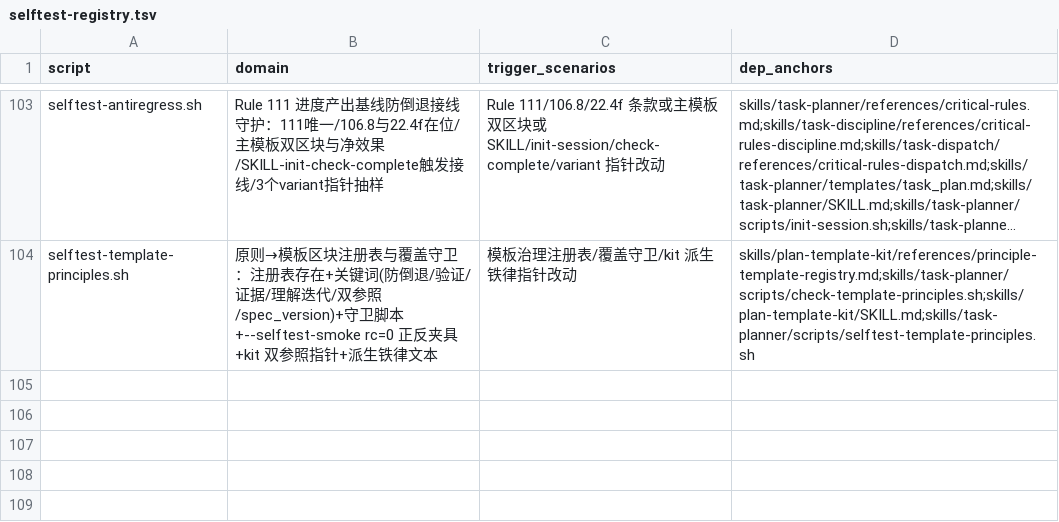
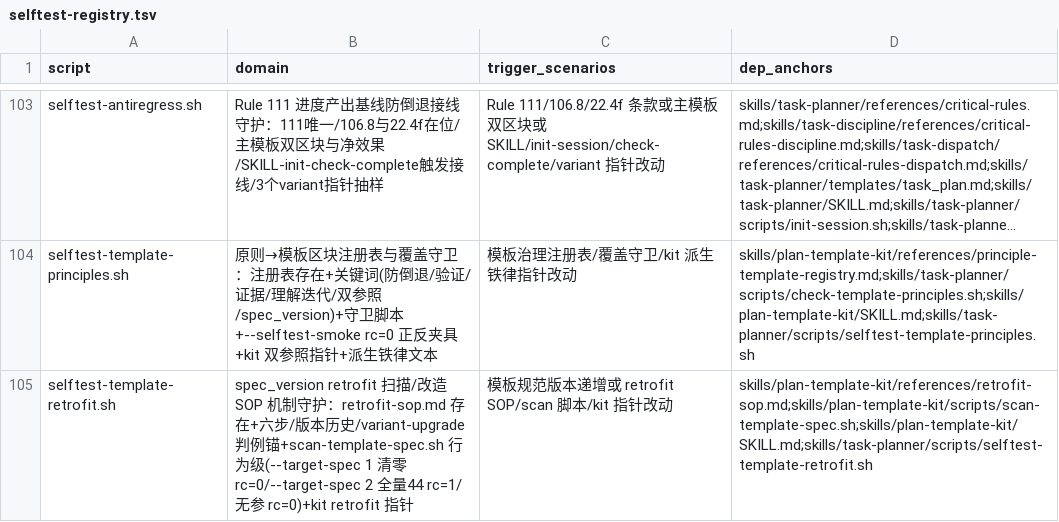
Before and after one commit to napoler/task-planner-skill, a TSV file: skills/task-planner/scripts/selftest-registry.tsv, drawn as a sheet; only a part is shown, gaps mark what is left out; long unchanged cells end in …; the diff names each change by its address in the sheet, - before the commit and + after, or states it on an @@ line.

Commit message:
feat(retrofit): P3-S6 spec_version 存量改造机制化（R4）— scan-template-spec.sh 双场景扫描器 + retrofit SOP 六步（机制化 variant-upgrade 判例）+ kit 指针 + selftest 8 断言

```diff
--- a/skills/task-planner/scripts/selftest-registry.tsv
+++ b/skills/task-planner/scripts/selftest-registry.tsv
+row 105: selftest-template-retrofit.sh | spec_version retrofit 扫描/改造 SOP 机制守护：retrofit-sop.md 存在+六步/版本历史/variant-upgrade 判例锚+scan-template-spec.sh 行为级(--target-spec 1 清零 rc=0/--target-spec 2 全量44 rc=1/无参 rc=0)+kit retrofit 指针 | 模板规范版本递增或 retrofit SOP/scan 脚本/kit 指针改动 | skills/plan-template-kit/references/retrofit-sop.md;skills/plan-template-kit/scripts/scan-template-spec.sh;skills/plan-template-kit/SKILL.md;skills/task-planner/scripts/selftest-template-retrofit.sh
```
Also changed, not shown: 4 other files.
